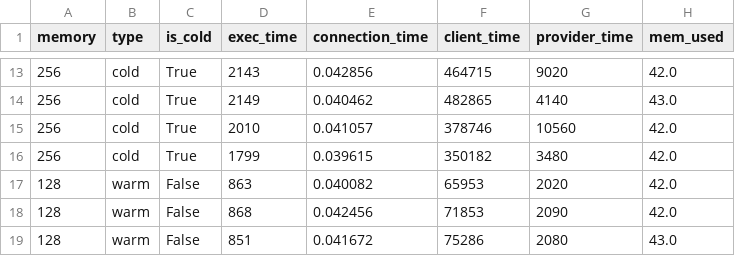
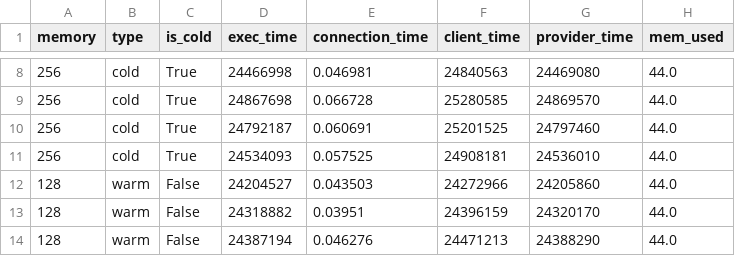
Before and after one commit to adkrueger/SeBS-additions, a CSV file: bench_results/sql_runs.csv, drawn as a sheet; only a part is shown, gaps mark what is left out; the diff covers the shown part only.

```diff
--- a/bench_results/sql_runs.csv
+++ b/bench_results/sql_runs.csv
@@ -13,7 +8,7 @@ memory,type,is_cold,exec_time,connection_time,client_time,provider_time,mem_used
-256,cold,True,2143,0.042856,464715,9020,42.0
-256,cold,True,2149,0.040462,482865,4140,43.0
-256,cold,True,2010,0.041057,378746,10560,42.0
-256,cold,True,1799,0.039615,350182,3480,42.0
-128,warm,False,863,0.040082,65953,2020,42.0
-128,warm,False,868,0.042456,71853,2090,42.0
-128,warm,False,851,0.041672,75286,2080,43.0
+256,cold,True,24466998,0.046981,24840563,24469080,44.0
+256,cold,True,24867698,0.066728,25280585,24869570,44.0
+256,cold,True,24792187,0.060691,25201525,24797460,44.0
+256,cold,True,24534093,0.057525,24908181,24536010,44.0
+128,warm,False,24204527,0.043503,24272966,24205860,44.0
+128,warm,False,24318882,0.03951,24396159,24320170,44.0
+128,warm,False,24387194,0.046276,24471213,24388290,44.0
```
Also changed, not shown: 5 added rows, 5 removed rows and 36 edited cells elsewhere in this file.
